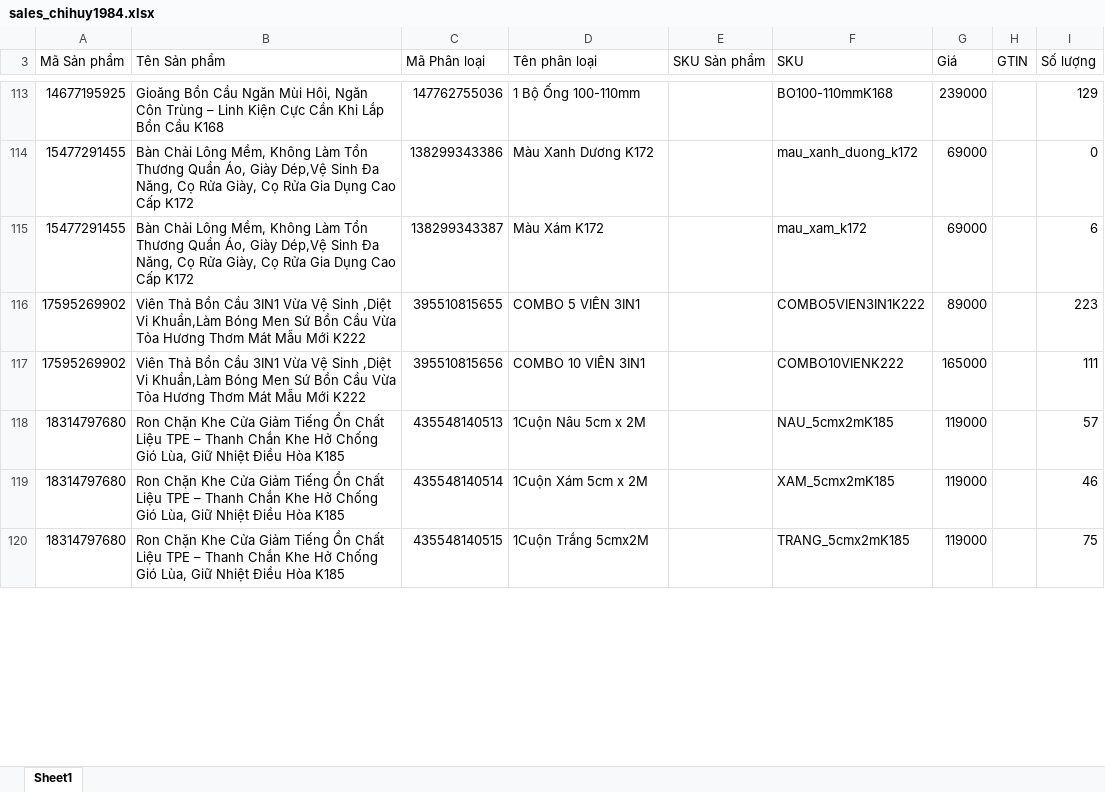
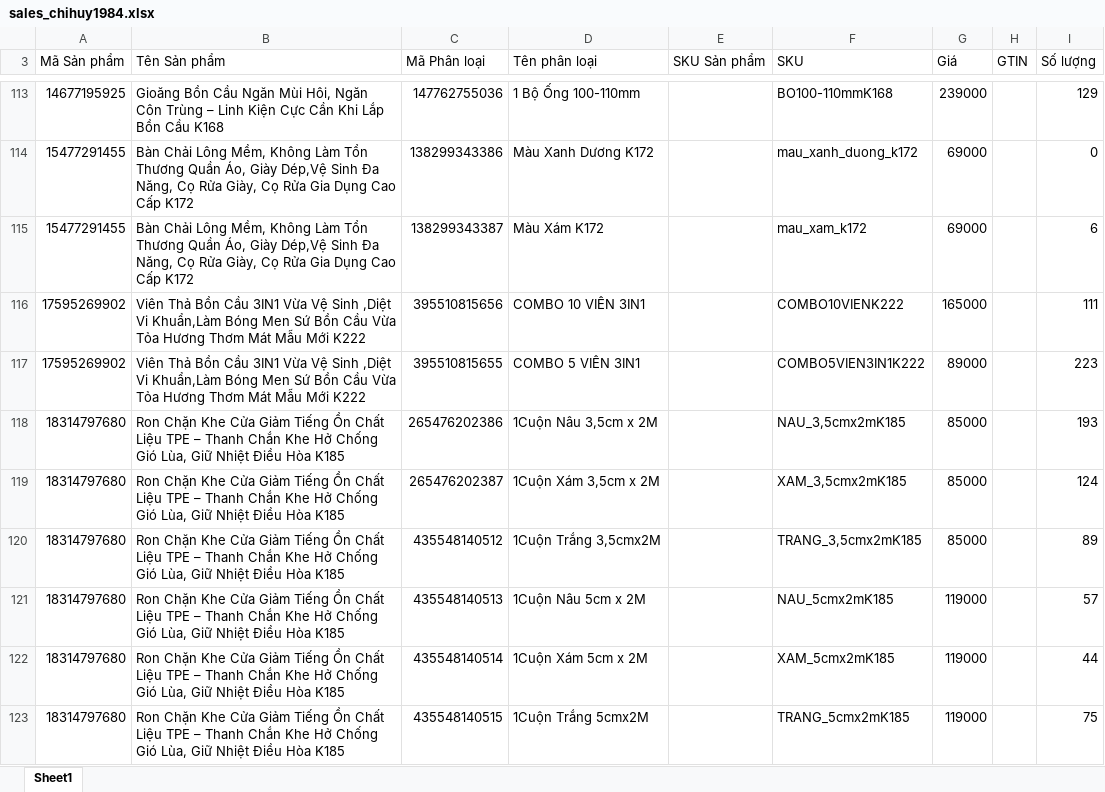
Before and after one commit to skymax2309/shophuyvan-analytics, an Excel workbook: auto OMS Python/engines/shopee/sales_chihuy1984.xlsx, sheet Sheet1, drawn as a sheet; only a part is shown, gaps mark what is left out; values as stored, in another font and other column widths than the file's, no cell formats; addresses are those after the commit; the diff covers the shown part only; the diff names each change by its address in the sheet, - before the commit and + after, or states it on an @@ line.

```diff
--- a/auto OMS Python/engines/shopee/sales_chihuy1984.xlsx (sheet Sheet1)
+++ b/auto OMS Python/engines/shopee/sales_chihuy1984.xlsx (sheet Sheet1)
@@ row 117 moved to row 116: 17595269902 @@
+row 118: 18314797680 | Ron Chặn Khe Cửa Giảm Tiếng Ồn Chất Liệu TPE – Thanh Chắn Khe Hở Chống Gió Lùa, Giữ Nhiệt Điều Hòa K185 | 265476202386 | 1Cuộn Nâu 3,5cm x 2M |  | NAU_3,5cmx2mK185 | 85000 |  | 193
+row 119: 18314797680 | Ron Chặn Khe Cửa Giảm Tiếng Ồn Chất Liệu TPE – Thanh Chắn Khe Hở Chống Gió Lùa, Giữ Nhiệt Điều Hòa K185 | 265476202387 | 1Cuộn Xám 3,5cm x 2M |  | XAM_3,5cmx2mK185 | 85000 |  | 124
@@ row 123 moved to row 120: 18314797680 @@
-I122 (Số lượng): 46
+I122 (Số lượng): 44
```
Also changed, not shown: 26 added rows, 28 removed rows, 9 moved rows and 68 edited cells elsewhere in this sheet, cell formats, auto OMS Python/engines/shopee/basic_chihuy1984.xlsx, auto OMS Python/engines/shopee/basic_chihuy2309.xlsx, 43 other files.
